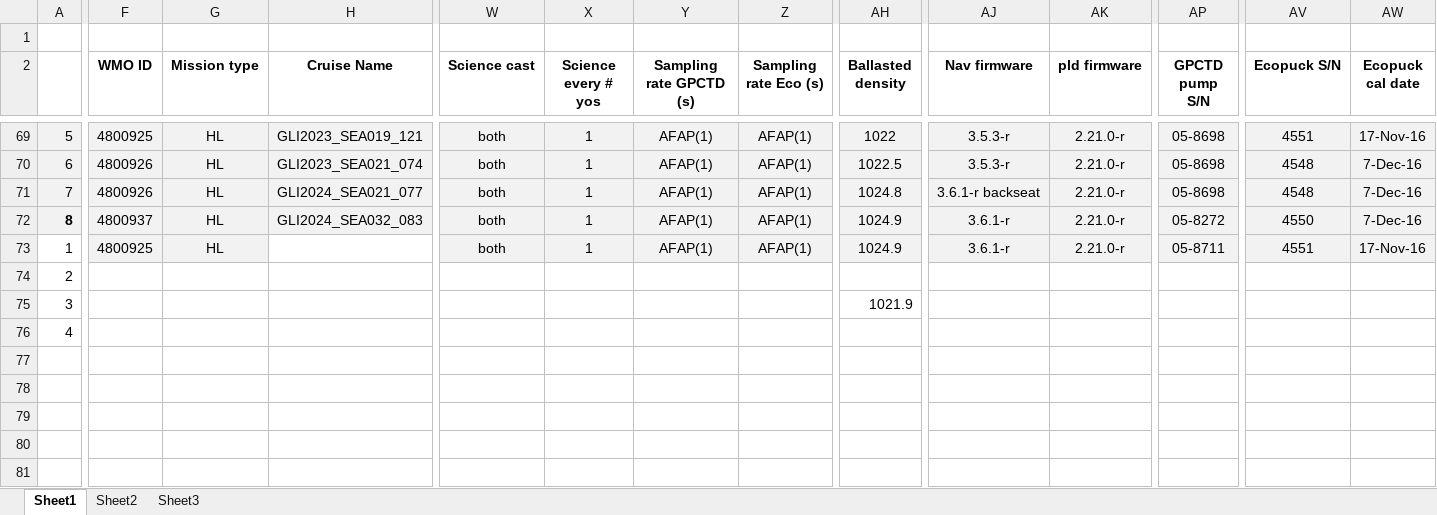
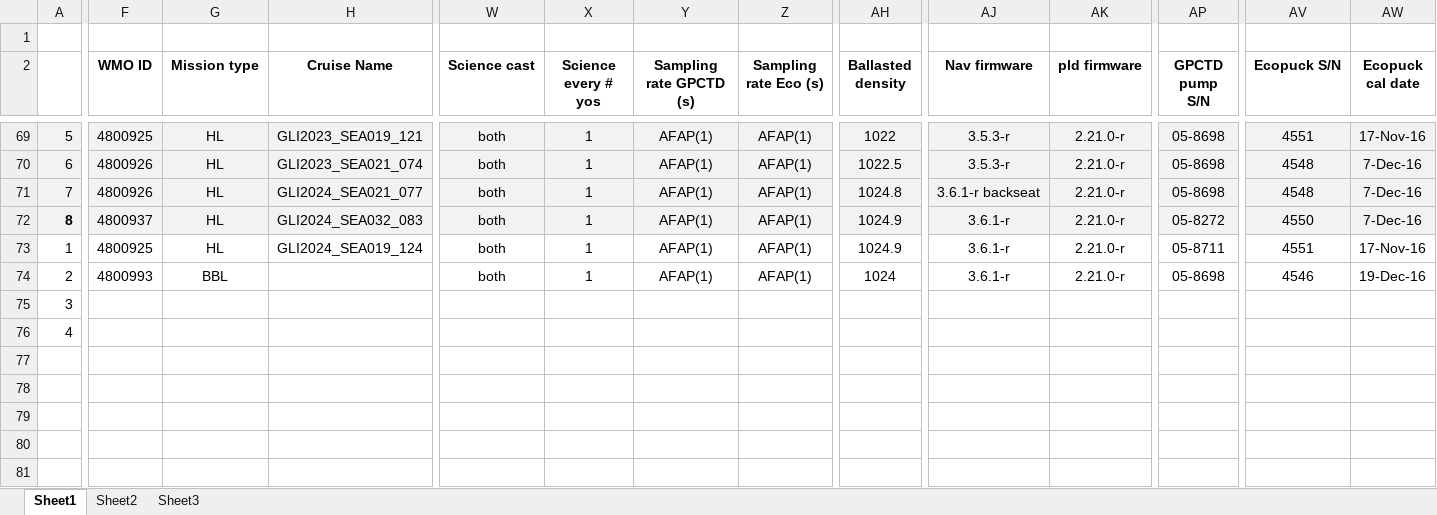
Before and after one commit to DFOglider/pilotingApp, an Excel workbook: GliderMission.xlsx, sheet Sheet1, drawn as a sheet; only a part is shown, gaps mark what is left out; values as stored, in another font and other column widths than the file's, no borders; removed rows and columns are numbered as before the commit, all else as after; rows hold the shown columns only; the diff covers the shown part only; the diff names each change by its address in the sheet, - before the commit and + after, or states it on an @@ line.

Commit message:
Update GliderMission.xlsx

```diff
--- a/GliderMission.xlsx (sheet Sheet1)
+++ b/GliderMission.xlsx (sheet Sheet1)
-F73:G73 fill: #F2F2F2
+F73:G73 fill: none
-H73 (Cruise Name): (empty)
+H73 (Cruise Name): GLI2024_SEA019_124
-W73:Z73 fill: #F2F2F2
+W73:Z73 fill: none
-AH73 fill: #F2F2F2
+AH73 fill: none
-AJ73:AK73 fill: #F2F2F2
+AJ73:AK73 fill: none
-AP73 fill: #F2F2F2
+AP73 fill: none
-AV73:AW73 fill: #F2F2F2
+AV73:AW73 fill: none
-row 74: 2
+row 74: 2 | 4800993 | BBL |  | both | 1 | AFAP(1) | AFAP(1) | 1024 | 3.6.1-r | 2.21.0-r | 05-8698 | 4546 | 19-Dec-16
-AH75 (Ballasted density): 1021.9
+AH75 (Ballasted density): (empty)
```
Also changed, not shown: cell formats elsewhere in this sheet.
